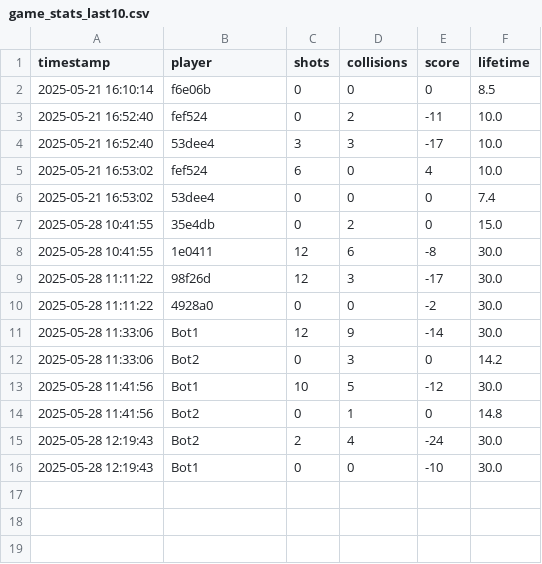
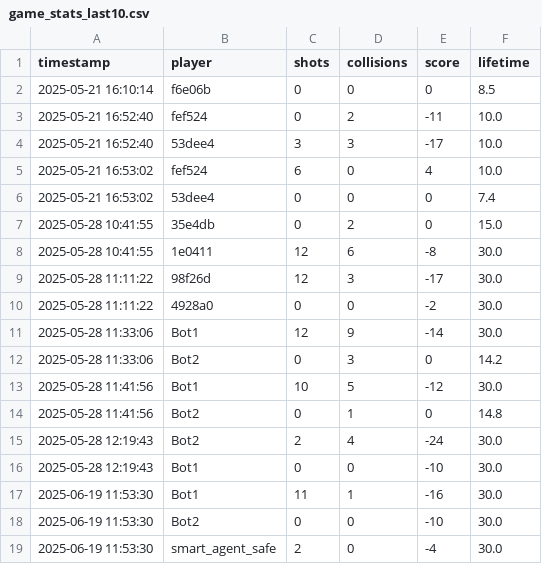
Before and after one commit to DaniFabi24/UPC_PyGame, a CSV file: game_stats/game_stats_last10.csv, drawn as a sheet.

Commit message:
Updated agents folder

```diff
--- a/game_stats/game_stats_last10.csv
+++ b/game_stats/game_stats_last10.csv
@@ -16 +16,4 @@ timestamp,player,shots,collisions,score,lifetime
 2025-05-28 12:19:43,Bot1,0,0,-10,30.0
+2025-06-19 11:53:30,Bot1,11,1,-16,30.0
+2025-06-19 11:53:30,Bot2,0,0,-10,30.0
+2025-06-19 11:53:30,smart_agent_safe,2,0,-4,30.0
```
Also changed, not shown: 6 other files.
